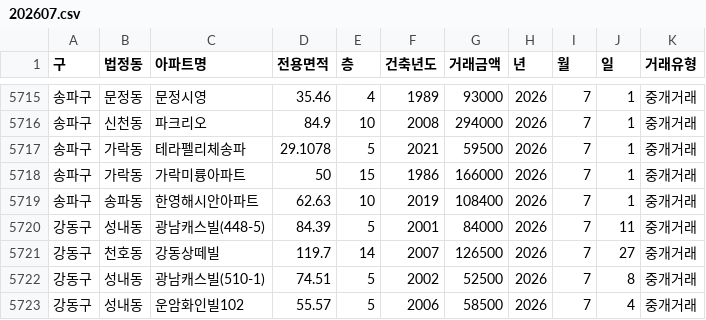
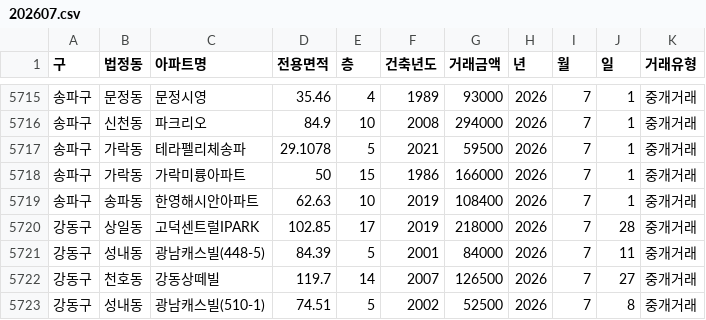
Before and after one commit to sean794/Real-Estate, a CSV file: docs/data/apt_trade/202607.csv, drawn as a sheet; only a part is shown, gaps mark what is left out; the shorter side is filled out with more unchanged rows; the diff covers the shown part only; the diff names each change by its address in the sheet, - before the commit and + after, or states it on an @@ line.

```diff
--- a/docs/data/apt_trade/202607.csv
+++ b/docs/data/apt_trade/202607.csv
+row 5720: 강동구 | 상일동 | 고덕센트럴IPARK | 102.85 | 17 | 2019 | 218000 | 2026 | 7 | 28 | 중개거래
```
Also changed, not shown: 5 added rows and 5 removed rows elsewhere in this file, data/apt_trade/202607.csv, data/apt_trade/202608.csv, 10 other files.
